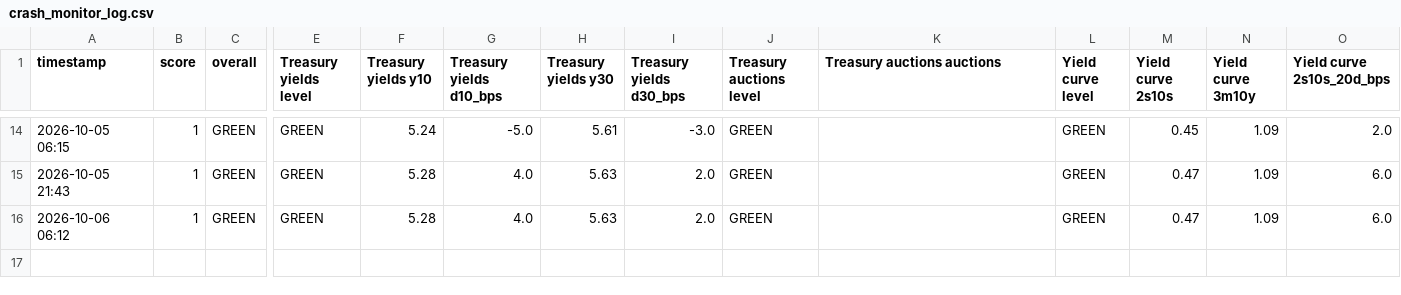
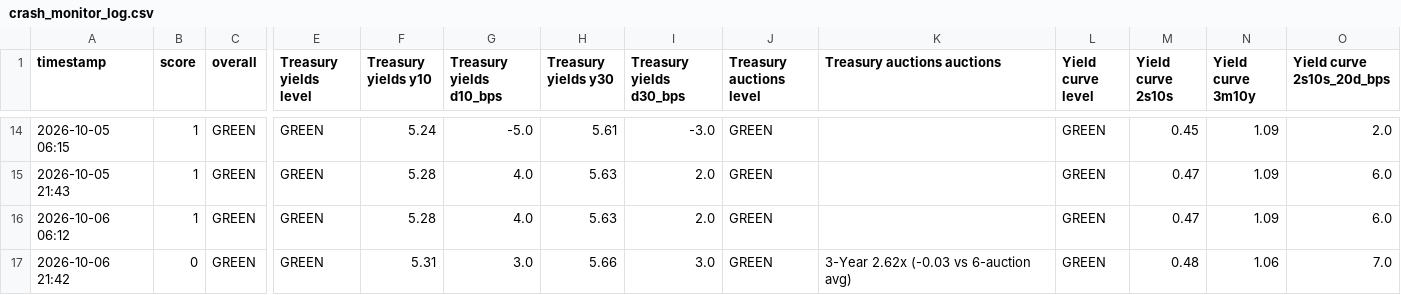
Before and after one commit to chesterhumphreys123-pixel/Market-stress, a CSV file: crash_monitor_log.csv, drawn as a sheet; only a part is shown, gaps mark what is left out; rows hold the shown columns only; the diff names each change by its address in the sheet, - before the commit and + after, or states it on an @@ line.

```diff
--- a/crash_monitor_log.csv
+++ b/crash_monitor_log.csv
+row 17: 2026-10-06 21:42 | 0 | GREEN | GREEN | 5.31 | 3.0 | 5.66 | 3.0 | GREEN | 3-Year 2.62x (-0.03 vs 6-auction avg) | GREEN | 0.48 | 1.06 | 7.0
```
